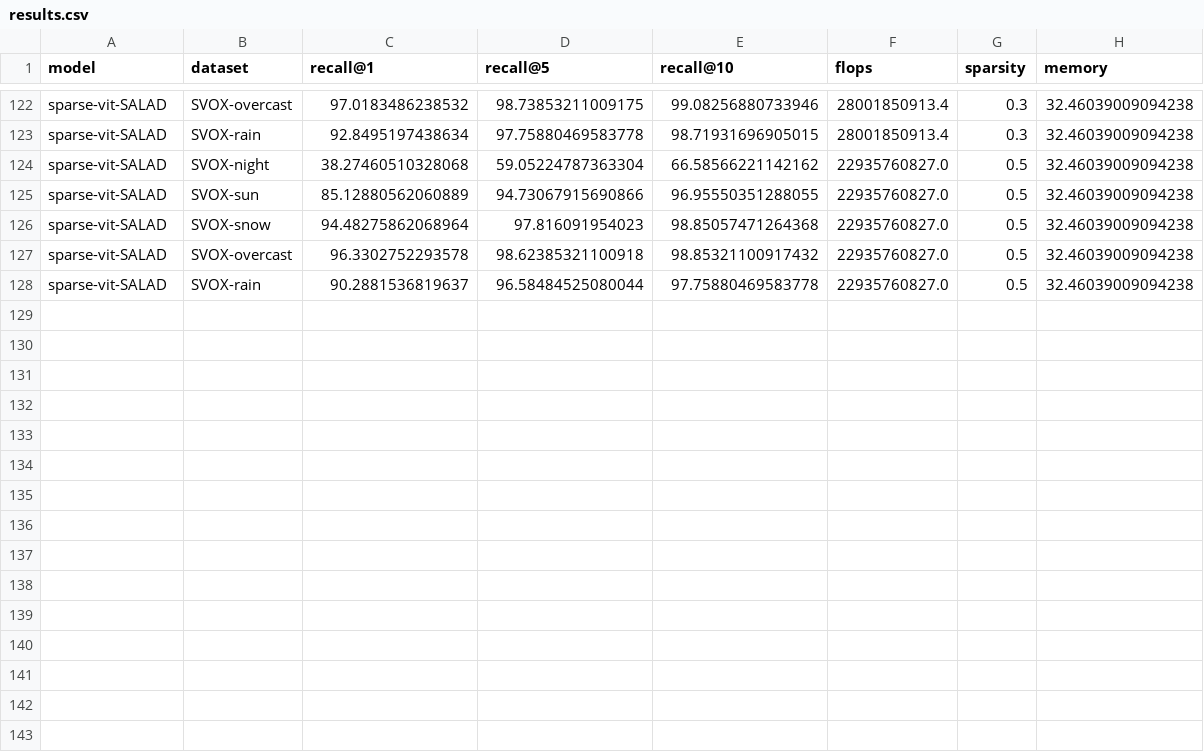
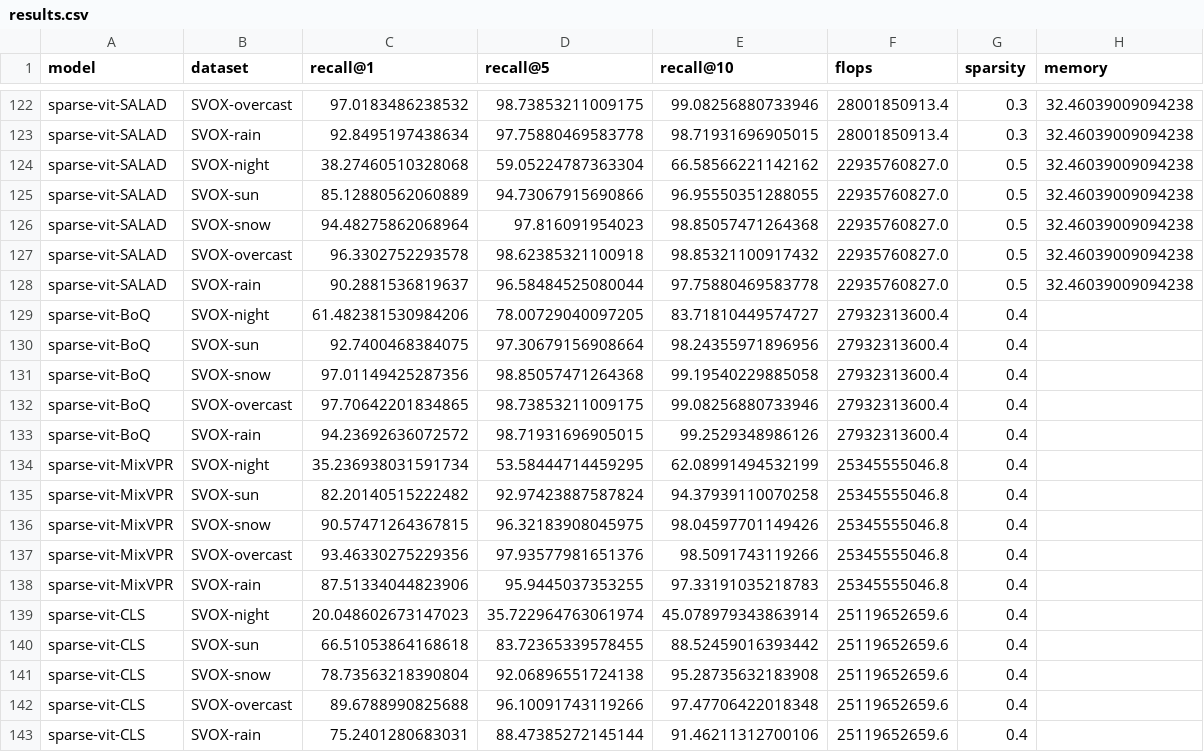
Before and after one commit to OliverGrainge/Sparse-TeTRA, a CSV file: results/results.csv, drawn as a sheet; only a part is shown, gaps mark what is left out; the diff names each change by its address in the sheet, - before the commit and + after, or states it on an @@ line.

Commit message:
adding results

```diff
--- a/results/results.csv
+++ b/results/results.csv
+row 129: sparse-vit-BoQ | SVOX-night | 61.482381530984206 | 78.00729040097205 | 83.71810449574727 | 27932313600.4 | 0.4
+row 130: sparse-vit-BoQ | SVOX-sun | 92.7400468384075 | 97.30679156908664 | 98.24355971896956 | 27932313600.4 | 0.4
+row 131: sparse-vit-BoQ | SVOX-snow | 97.01149425287356 | 98.85057471264368 | 99.19540229885058 | 27932313600.4 | 0.4
+row 132: sparse-vit-BoQ | SVOX-overcast | 97.70642201834865 | 98.73853211009175 | 99.08256880733946 | 27932313600.4 | 0.4
+row 133: sparse-vit-BoQ | SVOX-rain | 94.23692636072572 | 98.71931696905015 | 99.2529348986126 | 27932313600.4 | 0.4
+row 134: sparse-vit-MixVPR | SVOX-night | 35.236938031591734 | 53.58444714459295 | 62.08991494532199 | 25345555046.8 | 0.4
+row 135: sparse-vit-MixVPR | SVOX-sun | 82.20140515222482 | 92.97423887587824 | 94.37939110070258 | 25345555046.8 | 0.4
+row 136: sparse-vit-MixVPR | SVOX-snow | 90.57471264367815 | 96.32183908045975 | 98.04597701149426 | 25345555046.8 | 0.4
+row 137: sparse-vit-MixVPR | SVOX-overcast | 93.46330275229356 | 97.93577981651376 | 98.5091743119266 | 25345555046.8 | 0.4
+row 138: sparse-vit-MixVPR | SVOX-rain | 87.51334044823906 | 95.9445037353255 | 97.33191035218783 | 25345555046.8 | 0.4
+row 139: sparse-vit-CLS | SVOX-night | 20.048602673147023 | 35.722964763061974 | 45.078979343863914 | 25119652659.6 | 0.4
+row 140: sparse-vit-CLS | SVOX-sun | 66.51053864168618 | 83.72365339578455 | 88.52459016393442 | 25119652659.6 | 0.4
+row 141: sparse-vit-CLS | SVOX-snow | 78.73563218390804 | 92.06896551724138 | 95.28735632183908 | 25119652659.6 | 0.4
+row 142: sparse-vit-CLS | SVOX-overcast | 89.6788990825688 | 96.10091743119266 | 97.47706422018348 | 25119652659.6 | 0.4
+row 143: sparse-vit-CLS | SVOX-rain | 75.2401280683031 | 88.47385272145144 | 91.46211312700106 | 25119652659.6 | 0.4
```
Also changed, not shown: 5 other files.
